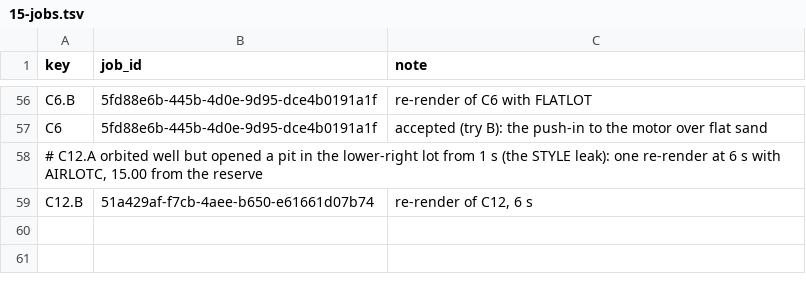
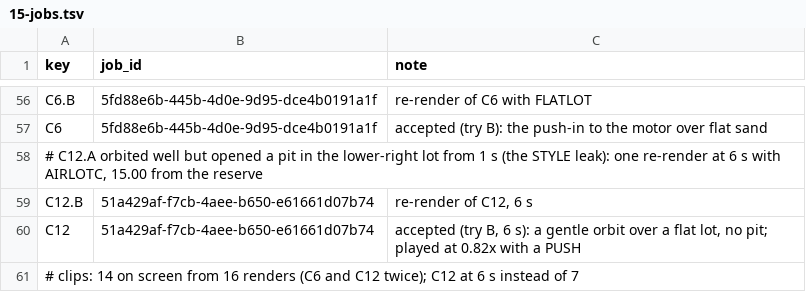
Before and after one commit to AliKandaz/short-form-video-memory, a TSV file: pipeline/15-jobs.tsv, drawn as a sheet; only a part is shown, gaps mark what is left out; the diff names each change by its address in the sheet, - before the commit and + after, or states it on an @@ line.

```diff
--- a/pipeline/15-jobs.tsv
+++ b/pipeline/15-jobs.tsv
+row 60: C12 | 51a429af-f7cb-4aee-b650-e61661d07b74 | accepted (try B, 6 s): a gentle orbit over a flat lot, no pit; played at 0.82x with a PUSH
+row 61: # clips: 14 on screen from 16 renders (C6 and C12 twice); C12 at 6 s instead of 7
```
Also changed, not shown: 13 other files.
